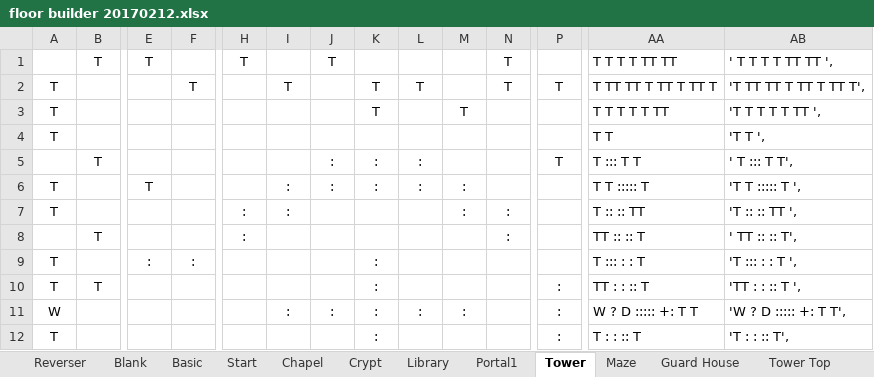
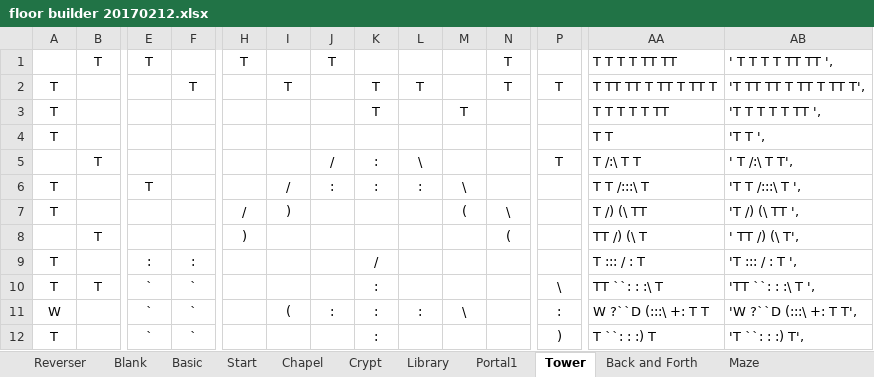
Before and after one commit to kwoolter/Tower2, an Excel workbook: game_template/model/data/floor builder 20170212.xlsx, sheet Tower, drawn as a sheet; only a part is shown, gaps mark what is left out; values as stored, in another font and other column widths than the file's, no borders; conditional formats not drawn; removed rows and columns are numbered as before the commit, all else as after; rows hold the shown columns only; the diff covers the shown part only; the diff names each change by its address in the sheet, - before the commit and + after, or states it on an @@ line.

```diff
--- a/game_template/model/data/floor builder 20170212.xlsx (sheet Tower)
+++ b/game_template/model/data/floor builder 20170212.xlsx (sheet Tower)
+sheet tab: Back and Forth
-J5: :
+J5: /
-L5: :
+L5: \
-AA5: T ::: T T
+AA5: T /:\ T T
-AB5: ' T ::: T T',
+AB5: ' T /:\ T T',
-I6: :
+I6: /
-M6: :
+M6: \
-AA6: T T ::::: T
+AA6: T T /:::\ T
-AB6: 'T T ::::: T ',
+AB6: 'T T /:::\ T ',
-H7: :
+H7: /
-I7: :
+I7: )
-M7: :
+M7: (
-N7: :
+N7: \
-AA7: T :: :: TT
+AA7: T /) (\ TT
-AB7: 'T :: :: TT ',
+AB7: 'T /) (\ TT ',
-row 8:  | T |  |  | : |  |  |  |  |  | : |  | TT :: :: T | ' TT :: :: T',
+row 8:  | T |  |  | ) |  |  |  |  |  | ( |  | TT /) (\ T | ' TT /) (\ T',
-K9: :
+K9: /
-AA9: T ::: : : T
+AA9: T ::: / : T
-AB9: 'T ::: : : T ',
+AB9: 'T ::: / : T ',
-E10:E12: (empty)
+E10:E12: `
-F10:F12: (empty)
+F10:F12: `
-P10: :
+P10: \
-AA10: TT : : :: T
+AA10: TT ``: : :\ T
-AB10: 'TT : : :: T ',
+AB10: 'TT ``: : :\ T ',
-I11: :
+I11: (
-M11: :
+M11: \
-AA11: W ? D ::::: +: T T
+AA11: W ?``D (:::\ +: T T
-AB11: 'W ? D ::::: +: T T',
+AB11: 'W ?``D (:::\ +: T T',
-P12: :
+P12: )
-AA12: T : : :: T
+AA12: T ``: : :) T
-AB12: 'T : : :: T',
+AB12: 'T ``: : :) T',
```
Also changed, not shown: 24 edited cells elsewhere in this sheet, sheet Reverser, sheet Crypt, sheet Start, sheet Final Room, sheet Portal1, sheet Ruins, 7 more sheets, formulas that keep their value, game_template/model/data/floor builder Level 2.xlsx, 3 other files.
